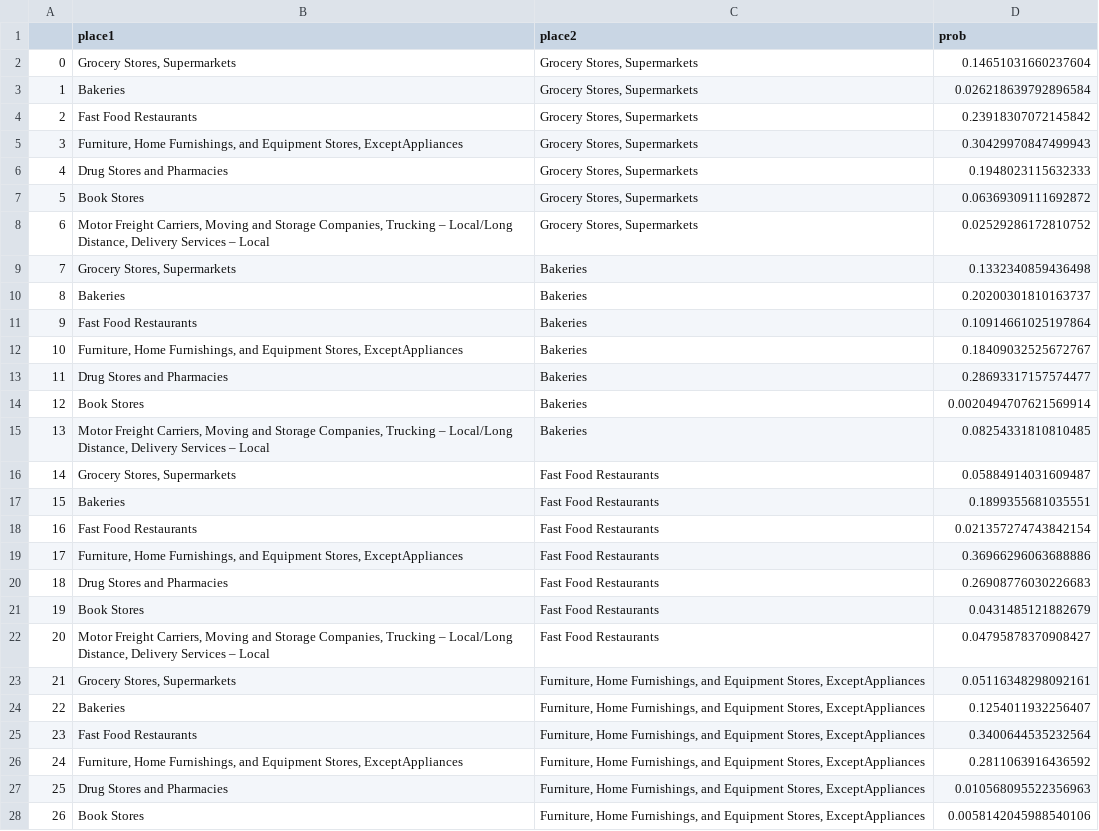
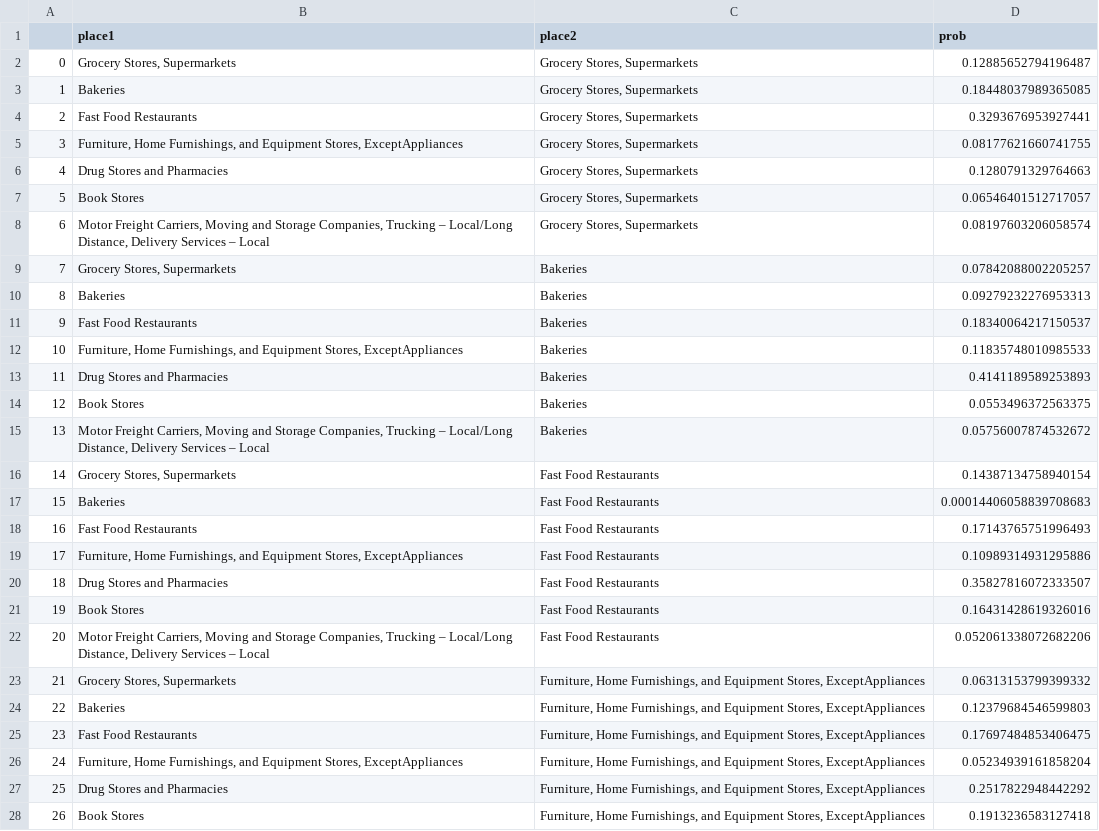
Before and after one commit to tbb9613/TQuery, a CSV file: JuypterNotebook/heatmapProbMatrix.csv, drawn as a sheet; only a part is shown; the diff covers the shown part only.

Commit message:
add more dimensions of data / add link vis setting

```diff
--- a/JuypterNotebook/heatmapProbMatrix.csv
+++ b/JuypterNotebook/heatmapProbMatrix.csv
@@ -1,28 +1,28 @@
 ,place1,place2,prob
-0,"Grocery Stores, Supermarkets","Grocery Stores, Supermarkets",0.14651031660237604
-1,Bakeries,"Grocery Stores, Supermarkets",0.026218639792896584
-2,Fast Food Restaurants,"Grocery Stores, Supermarkets",0.23918307072145842
-3,"Furniture, Home Furnishings, and Equipment Stores, ExceptAppliances","Grocery Stores, Supermarkets",0.30429970847499943
-4,Drug Stores and Pharmacies,"Grocery Stores, Supermarkets",0.1948023115632333
-5,Book Stores,"Grocery Stores, Supermarkets",0.06369309111692872
-6,"Motor Freight Carriers, Moving and Storage Companies, Trucking – Local/Long Distance, Delivery Services – Local","Grocery Stores, Supermarkets",0.02529286172810752
-7,"Grocery Stores, Supermarkets",Bakeries,0.1332340859436498
-8,Bakeries,Bakeries,0.20200301810163737
-9,Fast Food Restaurants,Bakeries,0.10914661025197864
-10,"Furniture, Home Furnishings, and Equipment Stores, ExceptAppliances",Bakeries,0.18409032525672767
-11,Drug Stores and Pharmacies,Bakeries,0.28693317157574477
-12,Book Stores,Bakeries,0.0020494707621569914
-13,"Motor Freight Carriers, Moving and Storage Companies, Trucking – Local/Long Distance, Delivery Services – Local",Bakeries,0.08254331810810485
-14,"Grocery Stores, Supermarkets",Fast Food Restaurants,0.05884914031609487
-15,Bakeries,Fast Food Restaurants,0.1899355681035551
-16,Fast Food Restaurants,Fast Food Restaurants,0.021357274743842154
-17,"Furniture, Home Furnishings, and Equipment Stores, ExceptAppliances",Fast Food Restaurants,0.36966296063688886
-18,Drug Stores and Pharmacies,Fast Food Restaurants,0.26908776030226683
-19,Book Stores,Fast Food Restaurants,0.0431485121882679
-20,"Motor Freight Carriers, Moving and Storage Companies, Trucking – Local/Long Distance, Delivery Services – Local",Fast Food Restaurants,0.04795878370908427
-21,"Grocery Stores, Supermarkets","Furniture, Home Furnishings, and Equipment Stores, ExceptAppliances",0.05116348298092161
-22,Bakeries,"Furniture, Home Furnishings, and Equipment Stores, ExceptAppliances",0.1254011932256407
-23,Fast Food Restaurants,"Furniture, Home Furnishings, and Equipment Stores, ExceptAppliances",0.3400644535232564
-24,"Furniture, Home Furnishings, and Equipment Stores, ExceptAppliances","Furniture, Home Furnishings, and Equipment Stores, ExceptAppliances",0.2811063916436592
-25,Drug Stores and Pharmacies,"Furniture, Home Furnishings, and Equipment Stores, ExceptAppliances",0.010568095522356963
-26,Book Stores,"Furniture, Home Furnishings, and Equipment Stores, ExceptAppliances",0.0058142045988540106
+0,"Grocery Stores, Supermarkets","Grocery Stores, Supermarkets",0.12885652794196487
+1,Bakeries,"Grocery Stores, Supermarkets",0.18448037989365085
+2,Fast Food Restaurants,"Grocery Stores, Supermarkets",0.3293676953927441
+3,"Furniture, Home Furnishings, and Equipment Stores, ExceptAppliances","Grocery Stores, Supermarkets",0.08177621660741755
+4,Drug Stores and Pharmacies,"Grocery Stores, Supermarkets",0.1280791329764663
+5,Book Stores,"Grocery Stores, Supermarkets",0.06546401512717057
+6,"Motor Freight Carriers, Moving and Storage Companies, Trucking – Local/Long Distance, Delivery Services – Local","Grocery Stores, Supermarkets",0.08197603206058574
+7,"Grocery Stores, Supermarkets",Bakeries,0.07842088002205257
+8,Bakeries,Bakeries,0.09279232276953313
+9,Fast Food Restaurants,Bakeries,0.18340064217150537
+10,"Furniture, Home Furnishings, and Equipment Stores, ExceptAppliances",Bakeries,0.11835748010985533
+11,Drug Stores and Pharmacies,Bakeries,0.4141189589253893
+12,Book Stores,Bakeries,0.0553496372563375
+13,"Motor Freight Carriers, Moving and Storage Companies, Trucking – Local/Long Distance, Delivery Services – Local",Bakeries,0.05756007874532672
+14,"Grocery Stores, Supermarkets",Fast Food Restaurants,0.14387134758940154
+15,Bakeries,Fast Food Restaurants,0.00014406058839708683
+16,Fast Food Restaurants,Fast Food Restaurants,0.17143765751996493
+17,"Furniture, Home Furnishings, and Equipment Stores, ExceptAppliances",Fast Food Restaurants,0.10989314931295886
+18,Drug Stores and Pharmacies,Fast Food Restaurants,0.35827816072333507
+19,Book Stores,Fast Food Restaurants,0.16431428619326016
+20,"Motor Freight Carriers, Moving and Storage Companies, Trucking – Local/Long Distance, Delivery Services – Local",Fast Food Restaurants,0.052061338072682206
+21,"Grocery Stores, Supermarkets","Furniture, Home Furnishings, and Equipment Stores, ExceptAppliances",0.06313153799399332
+22,Bakeries,"Furniture, Home Furnishings, and Equipment Stores, ExceptAppliances",0.12379684546599803
+23,Fast Food Restaurants,"Furniture, Home Furnishings, and Equipment Stores, ExceptAppliances",0.17697484853406475
+24,"Furniture, Home Furnishings, and Equipment Stores, ExceptAppliances","Furniture, Home Furnishings, and Equipment Stores, ExceptAppliances",0.05234939161858204
+25,Drug Stores and Pharmacies,"Furniture, Home Furnishings, and Equipment Stores, ExceptAppliances",0.2517822948442292
+26,Book Stores,"Furniture, Home Furnishings, and Equipment Stores, ExceptAppliances",0.1913236583127418
```
Also changed, not shown: 22 edited cells elsewhere in this file, 16 other files.
